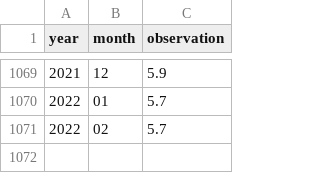
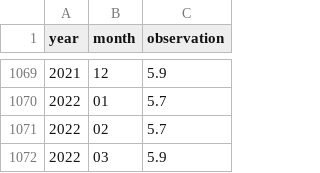
Before and after one commit to FullFact/nso-stats-fetcher, a CSV file: data/za_inflation_cpi.csv, drawn as a sheet; only a part is shown, gaps mark what is left out.

Commit message:
added march for south africa

```diff
--- a/data/za_inflation_cpi.csv
+++ b/data/za_inflation_cpi.csv
@@ -1071 +1071,2 @@ year,month,observation
 2022,02,5.7
+2022,03,5.9
```
